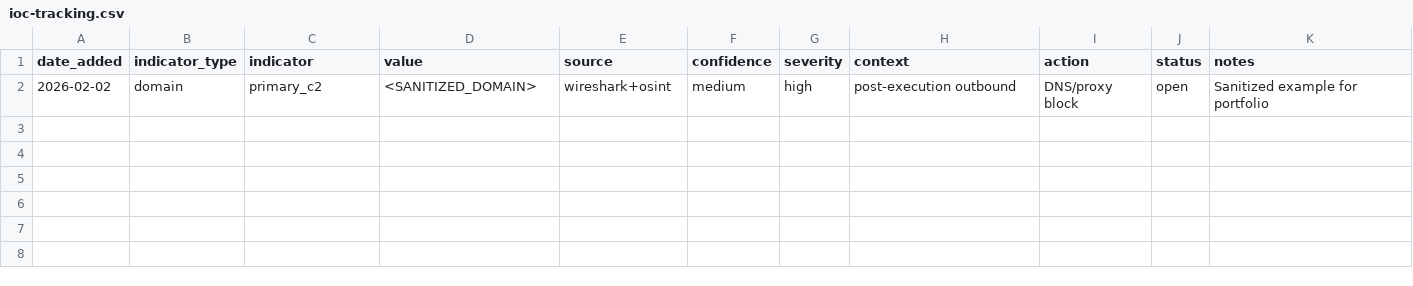
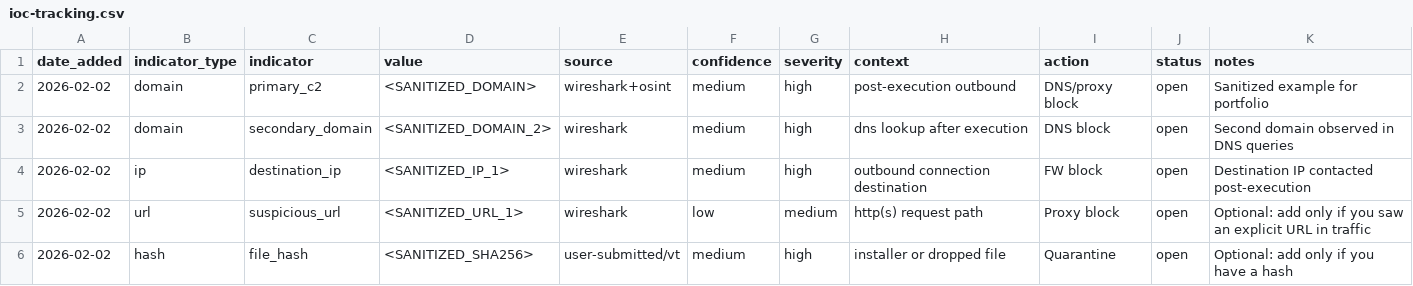
Before and after one commit to crownshield-sec/soc-portfolio, a CSV file: projects/trojan-app-triage-01/ioc-tracking.csv, drawn as a sheet; the diff names each change by its address in the sheet, - before the commit and + after, or states it on an @@ line.

Commit message:
Update ioc-tracking.csv

```diff
--- a/projects/trojan-app-triage-01/ioc-tracking.csv
+++ b/projects/trojan-app-triage-01/ioc-tracking.csv
+row 3: 2026-02-02 | domain | secondary_domain | <SANITIZED_DOMAIN_2> | wireshark | medium | high | dns lookup after execution | DNS block | open | Second domain observed in DNS queries
+row 4: 2026-02-02 | ip | destination_ip | <SANITIZED_IP_1> | wireshark | medium | high | outbound connection destination | FW block | open | Destination IP contacted post-execution
+row 5: 2026-02-02 | url | suspicious_url | <SANITIZED_URL_1> | wireshark | low | medium | http(s) request path | Proxy block | open | Optional: add only if you saw an explicit URL in traffic
+row 6: 2026-02-02 | hash | file_hash | <SANITIZED_SHA256> | user-submitted/vt | medium | high | installer or dropped file | Quarantine | open | Optional: add only if you have a hash
```
